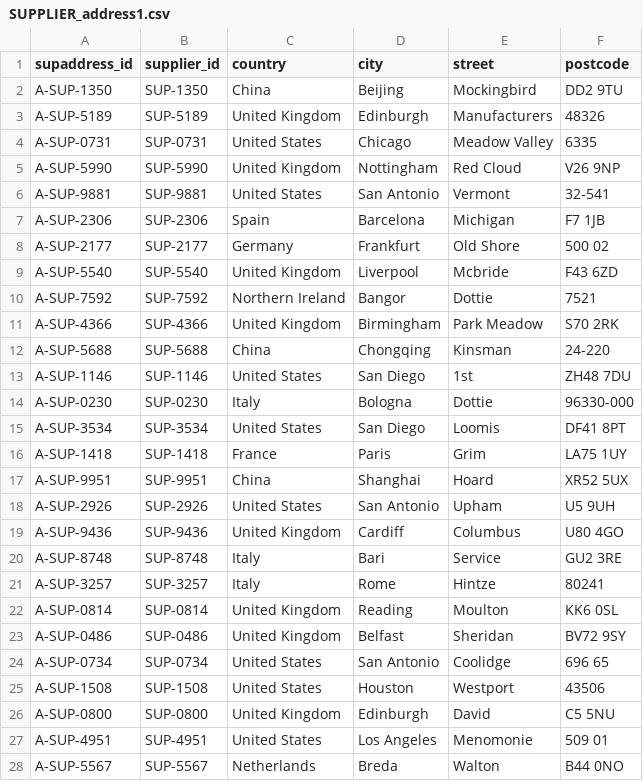
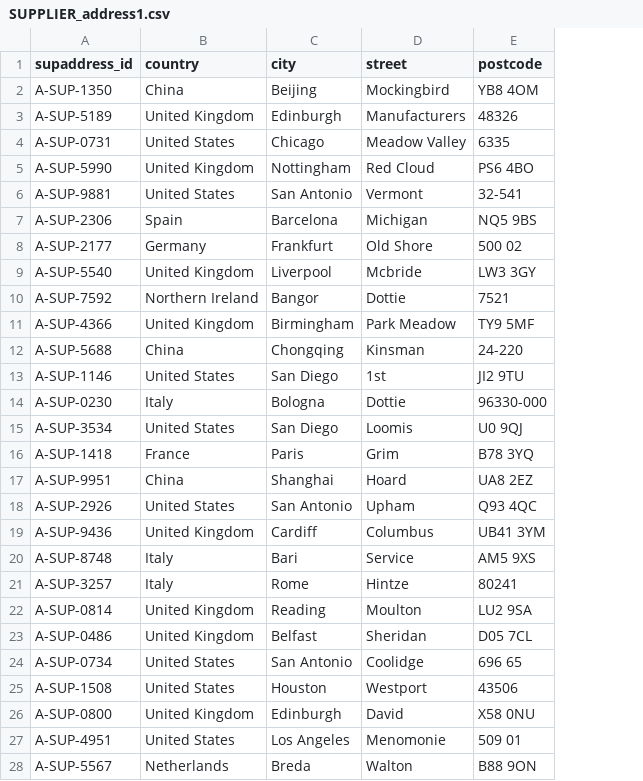
Before and after one commit to hansensurh/DM27, a CSV file: Modified Data/SUPPLIER_address1.csv, drawn as a sheet; only a part is shown; removed rows and columns are numbered as before the commit, all else as after; the diff covers the shown part only; the diff names each change by its address in the sheet, - before the commit and + after, or states it on an @@ line.

```diff
--- a/Modified Data/SUPPLIER_address1.csv
+++ b/Modified Data/SUPPLIER_address1.csv
-column B (supplier_id), rows 2-28: SUP-1350 | SUP-5189 | SUP-0731 | SUP-5990 | SUP-9881 | SUP-2306 | SUP-2177 | SUP-5540 | SUP-7592 | SUP-4366 | SUP-5688 | SUP-1146 | SUP-0230 | SUP-3534 | SUP-1418 | SUP-9951 | SUP-2926 | SUP-9436 | SUP-8748 | SUP-3257 | SUP-0814 | SUP-0486 | SUP-0734 | SUP-1508 | SUP-0800 | SUP-4951 | SUP-5567
-E2 (postcode): DD2 9TU
+E2 (postcode): YB8 4OM
-E5 (postcode): V26 9NP
+E5 (postcode): PS6 4BO
-E7 (postcode): F7 1JB
+E7 (postcode): NQ5 9BS
-E9 (postcode): F43 6ZD
+E9 (postcode): LW3 3GY
-E11 (postcode): S70 2RK
+E11 (postcode): TY9 5MF
-E13 (postcode): ZH48 7DU
+E13 (postcode): JI2 9TU
-E15 (postcode): DF41 8PT
+E15 (postcode): U0 9QJ
-E16 (postcode): LA75 1UY
+E16 (postcode): B78 3YQ
-E17 (postcode): XR52 5UX
+E17 (postcode): UA8 2EZ
-E18 (postcode): U5 9UH
+E18 (postcode): Q93 4QC
-E19 (postcode): U80 4GO
+E19 (postcode): UB41 3YM
-E20 (postcode): GU2 3RE
+E20 (postcode): AM5 9XS
-E22 (postcode): KK6 0SL
+E22 (postcode): LU2 9SA
-E23 (postcode): BV72 9SY
+E23 (postcode): D05 7CL
-E26 (postcode): C5 5NU
+E26 (postcode): X58 0NU
-E28 (postcode): B44 0NO
+E28 (postcode): B88 9ON
```
Also changed, not shown: 11 edited cells elsewhere in this file, Modified Data/CATEGORY1.csv, Modified Data/PRODUCT1.csv, 12 other files.
